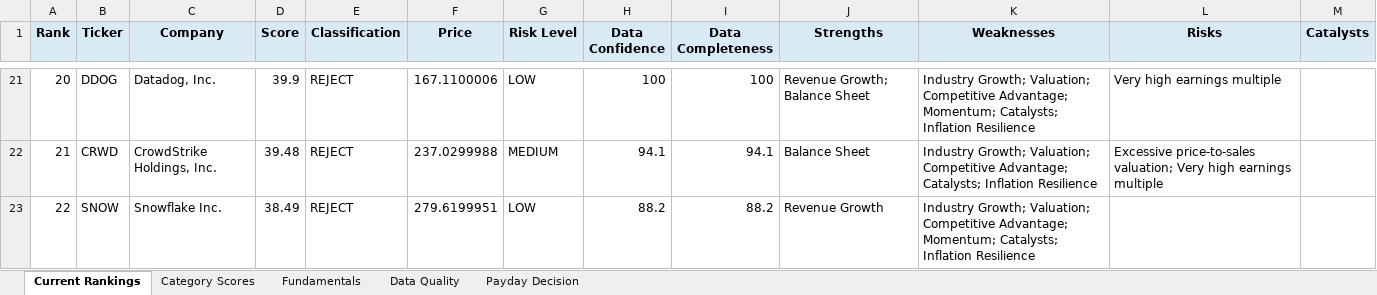
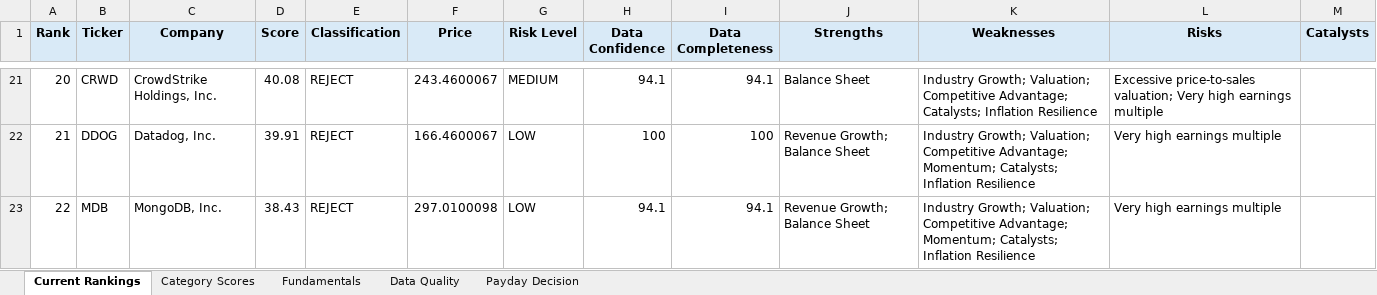
Before and after one commit to Grzesiak33/Version-2-Stock-Investment-Model, an Excel workbook: reports/investment_dashboard.xlsx, sheet Current Rankings, drawn as a sheet; only a part is shown, gaps mark what is left out; values as stored, in another font and other column widths than the file's, no borders; conditional formats not drawn; the diff covers the shown part only; the diff names each change by its address in the sheet, - before the commit and + after, or states it on an @@ line.

```diff
--- a/reports/investment_dashboard.xlsx (sheet Current Rankings)
+++ b/reports/investment_dashboard.xlsx (sheet Current Rankings)
-B21 (Ticker): DDOG
+B21 (Ticker): CRWD
-C21 (Company): Datadog, Inc.
+C21 (Company): CrowdStrike Holdings, Inc.
-D21 (Score): 39.9
+D21 (Score): 40.08
-F21 (Price): 167.1100006
+F21 (Price): 243.4600067
-G21 (Risk Level): LOW
+G21 (Risk Level): MEDIUM
-H21 (Data Confidence): 100
+H21 (Data Confidence): 94.1
-I21 (Data Completeness): 100
+I21 (Data Completeness): 94.1
-J21 (Strengths): Revenue Growth; Balance Sheet
+J21 (Strengths): Balance Sheet
-K21 (Weaknesses): …Competitive Advantage; Momentum; Catalysts; Inflation…
+K21 (Weaknesses): …Competitive Advantage; Catalysts; Inflation…
-L21 (Risks): Very high earnings multiple
+L21 (Risks): Excessive price-to-sales valuation; Very high earnings multiple
-B22 (Ticker): CRWD
+B22 (Ticker): DDOG
-C22 (Company): CrowdStrike Holdings, Inc.
+C22 (Company): Datadog, Inc.
-D22 (Score): 39.48
+D22 (Score): 39.91
-F22 (Price): 237.0299988
+F22 (Price): 166.4600067
-G22 (Risk Level): MEDIUM
+G22 (Risk Level): LOW
-H22 (Data Confidence): 94.1
+H22 (Data Confidence): 100
-I22 (Data Completeness): 94.1
+I22 (Data Completeness): 100
-J22 (Strengths): Balance Sheet
+J22 (Strengths): Revenue Growth; Balance Sheet
-K22 (Weaknesses): …Competitive Advantage; Catalysts; Inflation…
+K22 (Weaknesses): …Competitive Advantage; Momentum; Catalysts; Inflation…
-L22 (Risks): Excessive price-to-sales valuation; Very high earnings multiple
+L22 (Risks): Very high earnings multiple
-B23 (Ticker): SNOW
+B23 (Ticker): MDB
-C23 (Company): Snowflake Inc.
+C23 (Company): MongoDB, Inc.
-D23 (Score): 38.49
+D23 (Score): 38.43
-F23 (Price): 279.6199951
+F23 (Price): 297.0100098
-H23 (Data Confidence): 88.2
+H23 (Data Confidence): 94.1
-I23 (Data Completeness): 88.2
+I23 (Data Completeness): 94.1
-J23 (Strengths): Revenue Growth
+J23 (Strengths): Revenue Growth; Balance Sheet
-L23 (Risks): (empty)
+L23 (Risks): Very high earnings multiple
```
Also changed, not shown: 82 edited cells elsewhere in this sheet, sheet Fundamentals, sheet Category Scores, sheet Data Quality, sheet Payday Decision, 32 other files.
